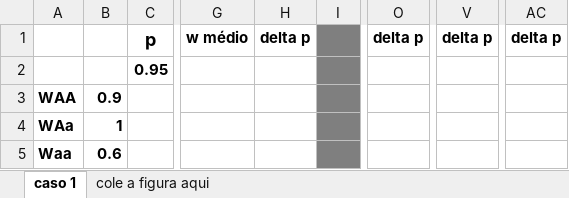
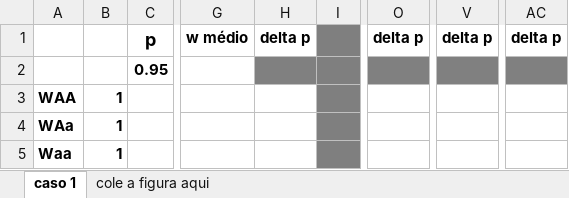
Before and after one commit to mufernando/site-bio208, an Excel workbook: static/pdfs/roteiros_listas/2014-planilha-pratica2.xlsx, sheet caso 1, drawn as a sheet; only a part is shown, gaps mark what is left out; values as stored, in another font and other column widths than the file's, no borders; charts and pictures not drawn; the diff names each change by its address in the sheet, - before the commit and + after, or states it on an @@ line.

Commit message:
planilha pratica 2 corrigida e ex 2

```diff
--- a/static/pdfs/roteiros_listas/2014-planilha-pratica2.xlsx (sheet caso 1)
+++ b/static/pdfs/roteiros_listas/2014-planilha-pratica2.xlsx (sheet caso 1)
-H2 fill: none
+H2 fill: #808080
-O2 fill: none
+O2 fill: #808080
-V2 fill: none
+V2 fill: #808080
-AC2 fill: none
+AC2 fill: #808080
-B3: 0.9
+B3: 1
-B5: 0.6
+B5: 1
```
Also changed, not shown: charts or pictures, 2 other files.
